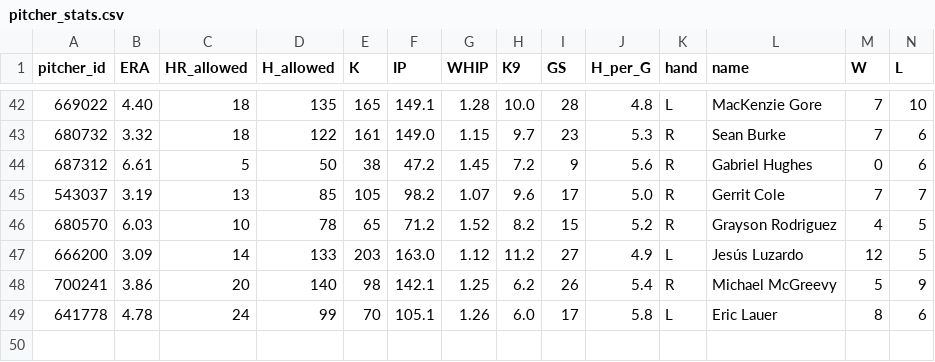
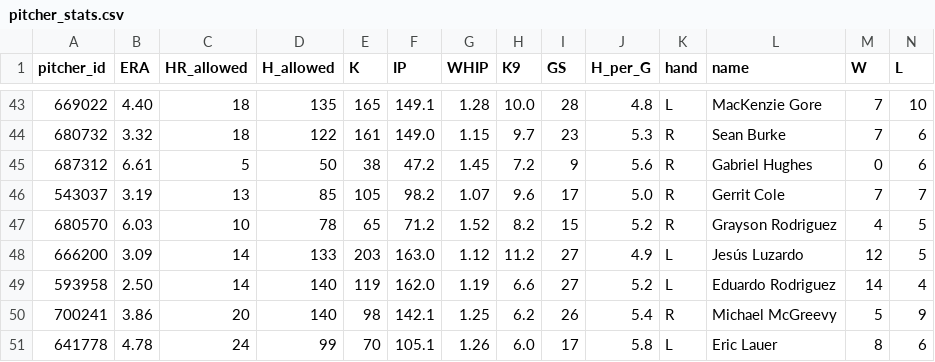
Before and after one commit to HitByOne/mlb-dashboard, a CSV file: data/pitcher_stats.csv, drawn as a sheet; only a part is shown, gaps mark what is left out; rows hold the shown columns only; the diff covers the shown part only; the diff names each change by its address in the sheet, - before the commit and + after, or states it on an @@ line.

```diff
--- a/data/pitcher_stats.csv
+++ b/data/pitcher_stats.csv
+row 49: 593958 | 2.50 | 14 | 140 | 119 | 162.0 | 1.19 | 6.6 | 27 | 5.2 | L | Eduardo Rodriguez | 14 | 4
```
Also changed, not shown: 1 added row and 16 moved rows elsewhere in this file, data/hot_cold.csv, data/matchups.csv, 7 other files.
